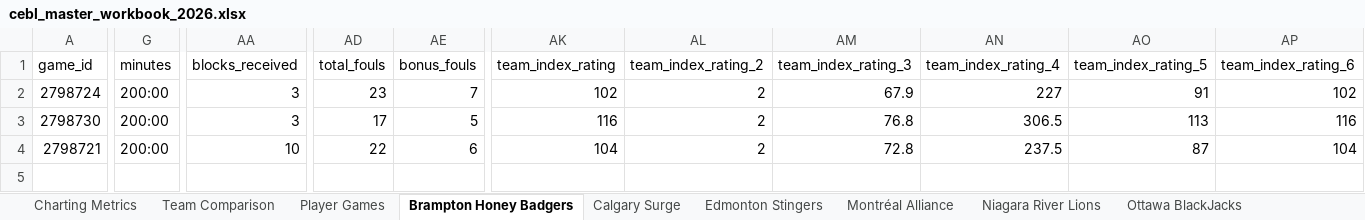
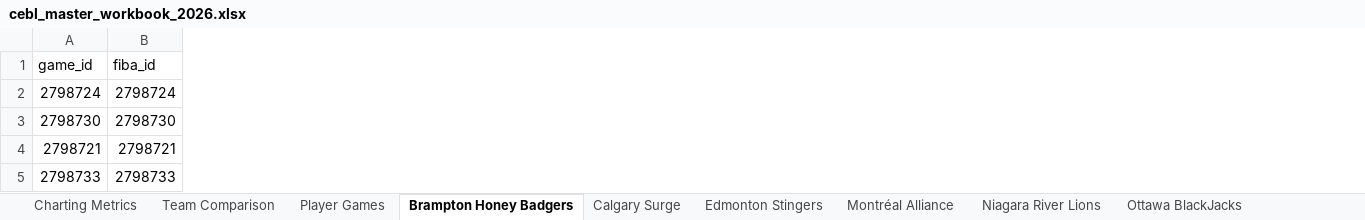
Before and after one commit to Ztillz/cebl-boxscore-tracker, an Excel workbook: data/exports/cebl_master_workbook_2026.xlsx, sheet Brampton Honey Badgers, drawn as a sheet; only a part is shown, gaps mark what is left out; values as stored, in another font and other column widths than the file's, no borders; removed rows and columns are numbered as before the commit, all else as after; rows hold the shown columns only; the diff covers the shown part only; the diff names each change by its address in the sheet, - before the commit and + after, or states it on an @@ line.

```diff
--- a/data/exports/cebl_master_workbook_2026.xlsx (sheet Brampton Honey Badgers)
+++ b/data/exports/cebl_master_workbook_2026.xlsx (sheet Brampton Honey Badgers)
+column B (fiba_id), rows 2-4: 2798724 | 2798730 | 2798721
-column G (minutes), rows 2-4: all 200:00
-column AA (blocks_received), rows 2-4: 3 | 3 | 10
-column AD (total_fouls), rows 2-4: 23 | 17 | 22
-column AE (bonus_fouls), rows 2-4: 7 | 5 | 6
-column AK (team_index_rating), rows 2-4: 102 | 116 | 104
-column AL (team_index_rating_2), rows 2-4: all 2
-column AM (team_index_rating_3), rows 2-4: 67.9 | 76.8 | 72.8
-column AN (team_index_rating_4), rows 2-4: 227 | 306.5 | 237.5
-column AO (team_index_rating_5), rows 2-4: 91 | 113 | 87
-column AP (team_index_rating_6), rows 2-4: 102 | 116 | 104
+row 5: 2798733 | 2798733
```
Also changed, not shown: 33 removed columns and 4 edited cells elsewhere in this sheet, sheet Player Games, sheet Team Comparison, sheet Niagara River Lions, sheet Winnipeg Sea Bears, sheet Montréal Alliance, sheet Charting Metrics, 6 more sheets, 14 other files.
